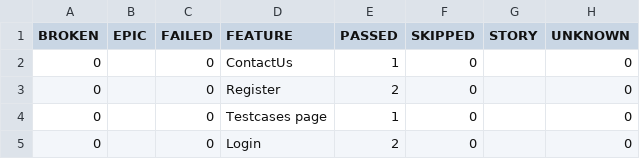
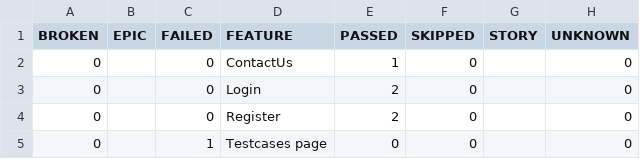
Before and after one commit to Dhanyamol-Devassy/Selenium_BDD_Python, a CSV file: data/behaviors.csv, drawn as a sheet.

```diff
--- a/data/behaviors.csv
+++ b/data/behaviors.csv
@@ -2,4 +2,4 @@
 "0","","0","ContactUs","1","0","","0"
+"0","","0","Login","2","0","","0"
 "0","","0","Register","2","0","","0"
-"0","","0","Testcases page","1","0","","0"
-"0","","0","Login","2","0","","0"
+"0","","1","Testcases page","0","0","","0"
```
Also changed, not shown: data/suites.csv, 34 other files.
